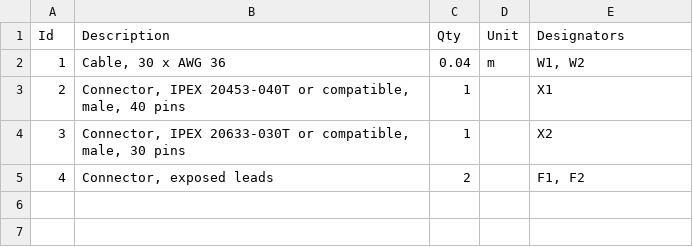
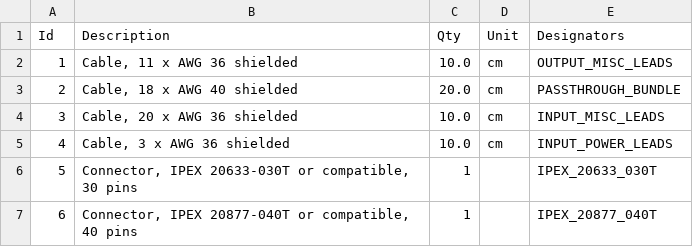
Before and after one commit to chironjit/framework-laptop-mods, a TSV file: 20877-040T to 20633-030T TL134GDX custom cable open termination/wireviz_cabling/20877-20633-open-termination.bom.tsv, drawn as a sheet.

Commit message:
Completed wireviz wiring for both 20877-20633 and 20453-20633

```diff
--- a/20877-040T to 20633-030T TL134GDX custom cable open termination/wireviz_cabling/20877-20633-open-termination.bom.tsv
+++ b/20877-040T to 20633-030T TL134GDX custom cable open termination/wireviz_cabling/20877-20633-open-termination.bom.tsv
@@ -1,5 +1,7 @@
 Id	Description	Qty	Unit	Designators
-1	Cable, 30 x AWG 36	0.04	m	W1, W2
-2	Connector, IPEX 20453-040T or compatible, male, 40 pins	1		X1
-3	Connector, IPEX 20633-030T or compatible, male, 30 pins	1		X2
-4	Connector, exposed leads	2		F1, F2
+1	Cable, 11 x AWG 36 shielded	10.0	cm	OUTPUT_MISC_LEADS
+2	Cable, 18 x AWG 40 shielded	20.0	cm	PASSTHROUGH_BUNDLE
+3	Cable, 20 x AWG 36 shielded	10.0	cm	INPUT_MISC_LEADS
+4	Cable, 3 x AWG 36 shielded	10.0	cm	INPUT_POWER_LEADS
+5	Connector, IPEX 20633-030T or compatible, 30 pins	1		IPEX_20633_030T
+6	Connector, IPEX 20877-040T or compatible, 40 pins	1		IPEX_20877_040T
```
Also changed, not shown: 20 other files.
